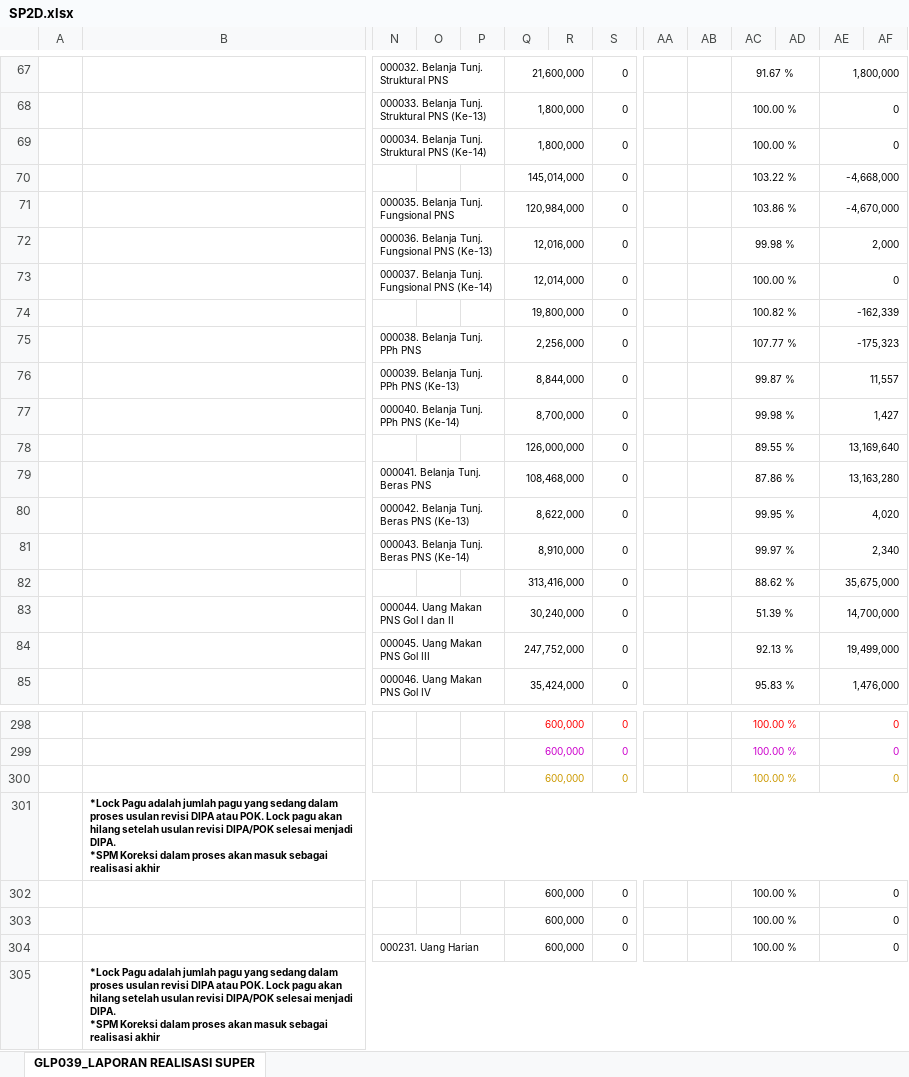
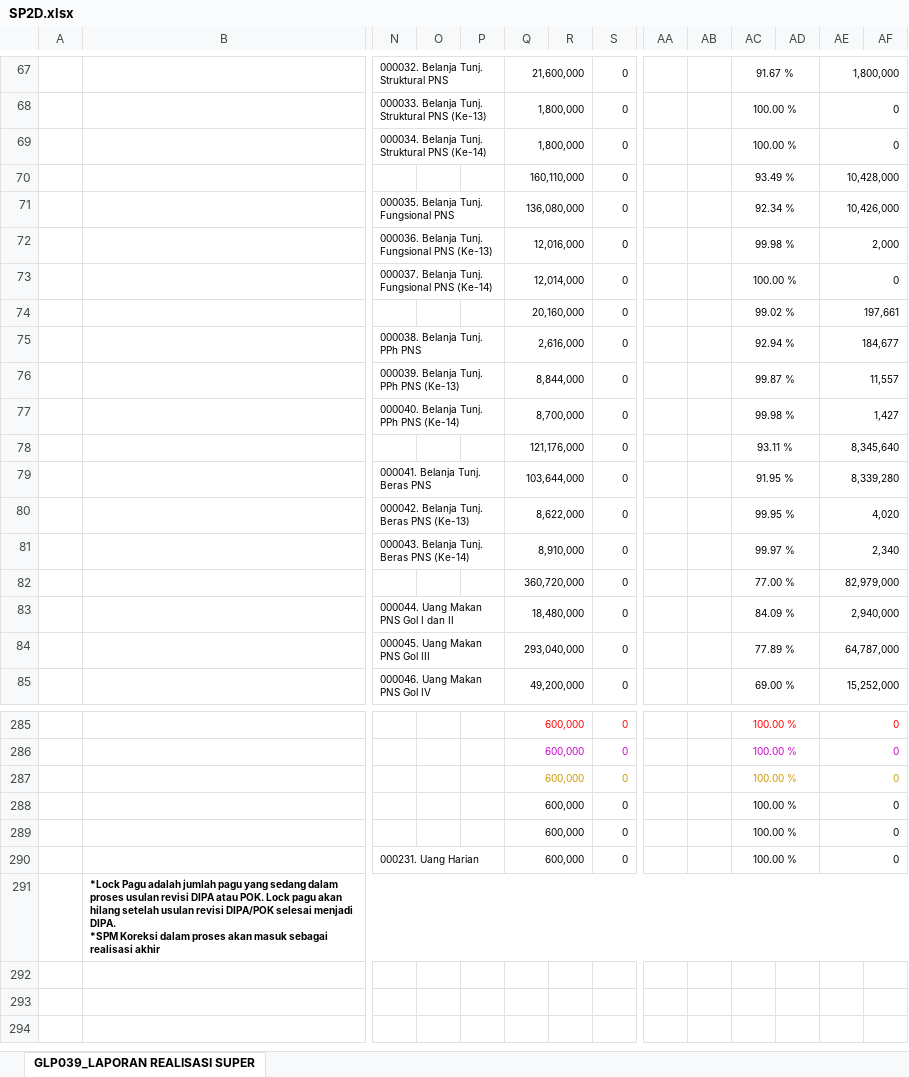
Before and after one commit to eemenk/TA.2025, an Excel workbook: Database/SP2D.xlsx, sheet GLP039_LAPORAN REALISASI SUPER, drawn as a sheet; only a part is shown, gaps mark what is left out; values as stored, in another font and other column widths than the file's, no borders; removed rows and columns are numbered as before the commit, all else as after; rows hold the shown columns only; ↵ is a line break in a cell; the diff covers the shown part only; the diff names each change by its address in the sheet, - before the commit and + after, or states it on an @@ line.

```diff
--- a/Database/SP2D.xlsx (sheet GLP039_LAPORAN REALISASI SUPER)
+++ b/Database/SP2D.xlsx (sheet GLP039_LAPORAN REALISASI SUPER)
-Q70: 145,014,000
+Q70: 160,110,000
-AC70: 103.22 %
+AC70: 93.49 %
-AE70: -4,668,000
+AE70: 10,428,000
-Q71: 120,984,000
+Q71: 136,080,000
-AC71: 103.86 %
+AC71: 92.34 %
-AE71: -4,670,000
+AE71: 10,426,000
-Q74: 19,800,000
+Q74: 20,160,000
-AC74: 100.82 %
+AC74: 99.02 %
-AE74: -162,339
+AE74: 197,661
-Q75: 2,256,000
+Q75: 2,616,000
-AC75: 107.77 %
+AC75: 92.94 %
-AE75: -175,323
+AE75: 184,677
-Q78: 126,000,000
+Q78: 121,176,000
-AC78: 89.55 %
+AC78: 93.11 %
-AE78: 13,169,640
+AE78: 8,345,640
-Q79: 108,468,000
+Q79: 103,644,000
-AC79: 87.86 %
+AC79: 91.95 %
-AE79: 13,163,280
+AE79: 8,339,280
-Q82: 313,416,000
+Q82: 360,720,000
-AC82: 88.62 %
+AC82: 77.00 %
-AE82: 35,675,000
+AE82: 82,979,000
-Q83: 30,240,000
+Q83: 18,480,000
-AC83: 51.39 %
+AC83: 84.09 %
-AE83: 14,700,000
+AE83: 2,940,000
-Q84: 247,752,000
+Q84: 293,040,000
-AC84: 92.13 %
+AC84: 77.89 %
-AE84: 19,499,000
+AE84: 64,787,000
-Q85: 35,424,000
+Q85: 49,200,000
-AC85: 95.83 %
+AC85: 69.00 %
-AE85: 1,476,000
+AE85: 15,252,000
-row 301:  | *Lock Pagu adalah jumlah pagu yang sedang dalam proses usulan revisi DIPA atau POK. Lock pagu akan hilang setelah usulan revisi DIPA/POK selesai menjadi DIPA. ↵ *SPM Koreksi dalam proses akan masuk sebagai realisasi akhir
```
Also changed, not shown: 40 added rows, 53 removed rows, 6 moved rows and 196 edited cells elsewhere in this sheet, Database/Akrual.xlsx, Database/DAFTAR SP2D SATKER.xlsx, 4 other files.
